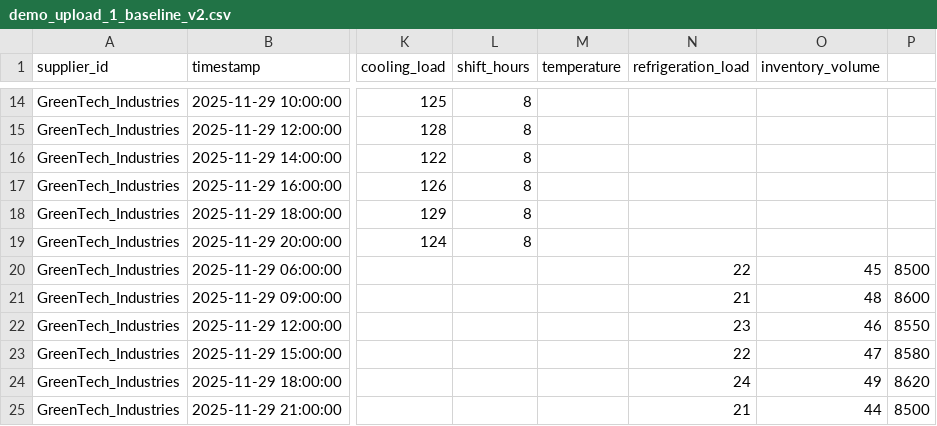
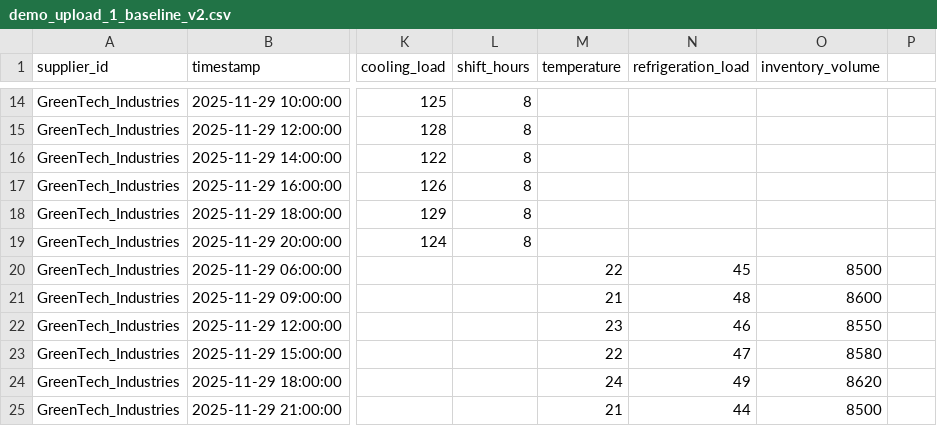
Before and after one commit to Jyesht-2108/carbon-footprints-tracker, a CSV file: upload-data/demo_upload_1_baseline_v2.csv, drawn as a sheet; only a part is shown, gaps mark what is left out; the diff names each change by its address in the sheet, - before the commit and + after, or states it on an @@ line.

Commit message:
demo file upload edited

```diff
--- a/upload-data/demo_upload_1_baseline_v2.csv
+++ b/upload-data/demo_upload_1_baseline_v2.csv
-M20 (temperature): (empty)
+M20 (temperature): 22
-N20 (refrigeration_load): 22
+N20 (refrigeration_load): 45
-O20 (inventory_volume): 45
+O20 (inventory_volume): 8500
-P20: 8500
+P20: (empty)
-M21 (temperature): (empty)
+M21 (temperature): 21
-N21 (refrigeration_load): 21
+N21 (refrigeration_load): 48
-O21 (inventory_volume): 48
+O21 (inventory_volume): 8600
-P21: 8600
+P21: (empty)
-M22 (temperature): (empty)
+M22 (temperature): 23
-N22 (refrigeration_load): 23
+N22 (refrigeration_load): 46
-O22 (inventory_volume): 46
+O22 (inventory_volume): 8550
-P22: 8550
+P22: (empty)
-M23 (temperature): (empty)
+M23 (temperature): 22
-N23 (refrigeration_load): 22
+N23 (refrigeration_load): 47
-O23 (inventory_volume): 47
+O23 (inventory_volume): 8580
-P23: 8580
+P23: (empty)
-M24 (temperature): (empty)
+M24 (temperature): 24
-N24 (refrigeration_load): 24
+N24 (refrigeration_load): 49
-O24 (inventory_volume): 49
+O24 (inventory_volume): 8620
-P24: 8620
+P24: (empty)
-M25 (temperature): (empty)
+M25 (temperature): 21
-N25 (refrigeration_load): 21
+N25 (refrigeration_load): 44
-O25 (inventory_volume): 44
+O25 (inventory_volume): 8500
-P25: 8500
+P25: (empty)
```
Also changed, not shown: 3 other files.
